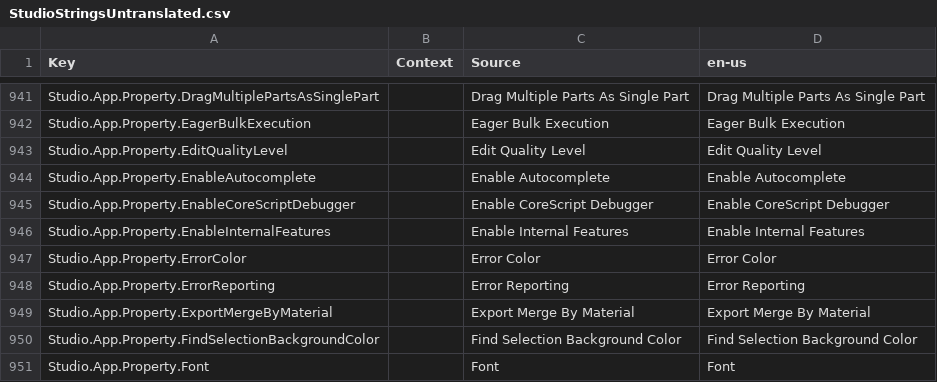
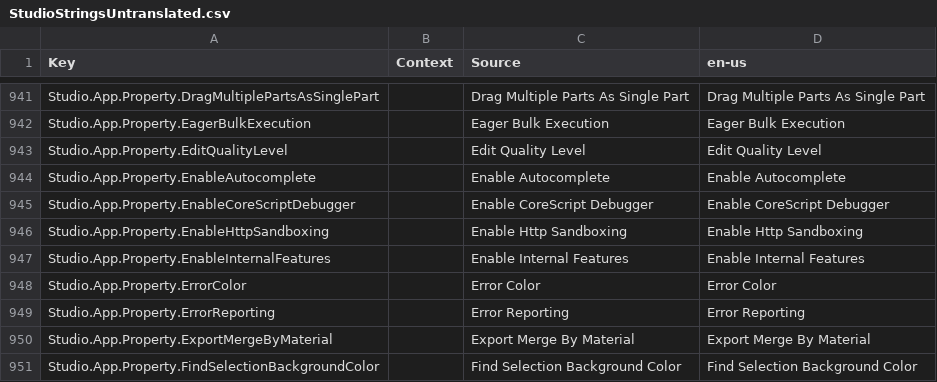
Before and after one commit to Shawnforever/Roblox-Client-Tracker, a CSV file: QtResources/Translation/StudioStringsUntranslated.csv, drawn as a sheet; only a part is shown, gaps mark what is left out; the shorter side is filled out with more unchanged rows; the diff names each change by its address in the sheet, - before the commit and + after, or states it on an @@ line.

```diff
--- a/QtResources/Translation/StudioStringsUntranslated.csv
+++ b/QtResources/Translation/StudioStringsUntranslated.csv
+row 946: Studio.App.Property.EnableHttpSandboxing |  | Enable Http Sandboxing | Enable Http Sandboxing
```
Also changed, not shown: rbxManifest.csv, rbxPkgManifest.csv, 8 other files.
